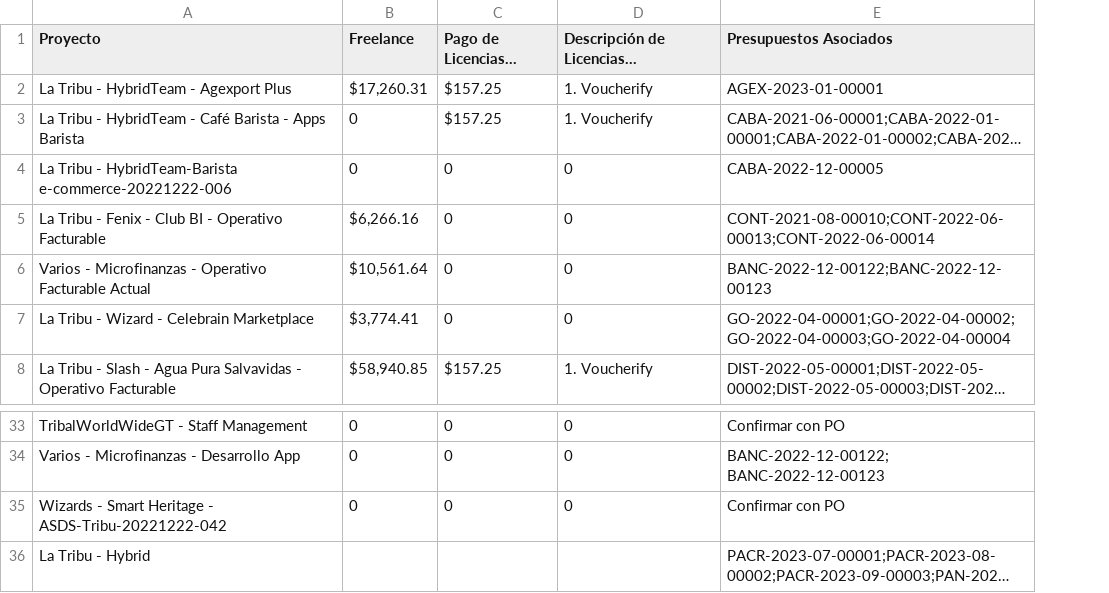
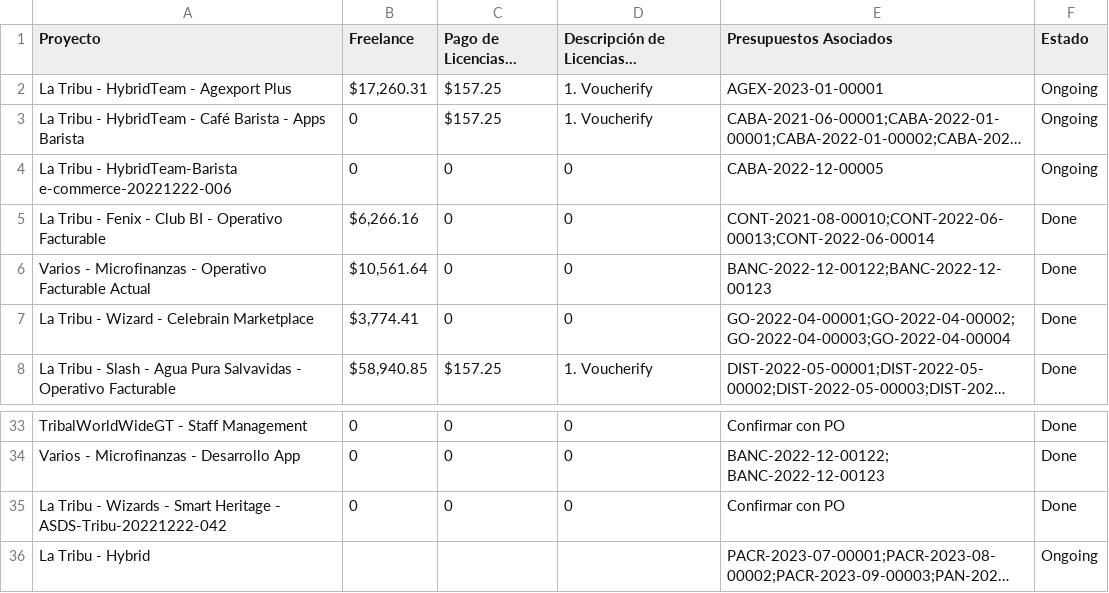
Before and after one commit to miguellosoyo/SKU, a CSV file: Proyectos Tribal.csv, drawn as a sheet; only a part is shown, gaps mark what is left out; long unchanged cells end in …; the diff names each change by its address in the sheet, - before the commit and + after, or states it on an @@ line.

Commit message:
Add files via upload

```diff
--- a/Proyectos Tribal.csv
+++ b/Proyectos Tribal.csv
+column F (Estado), rows 2-8: Ongoing | Ongoing | Ongoing | Done | Done | Done | Done; rows 33-36: Done | Done | Done | Ongoing
-A35 (Proyecto): Wizards -…
+A35 (Proyecto): La Tribu - Wizards -…
```
